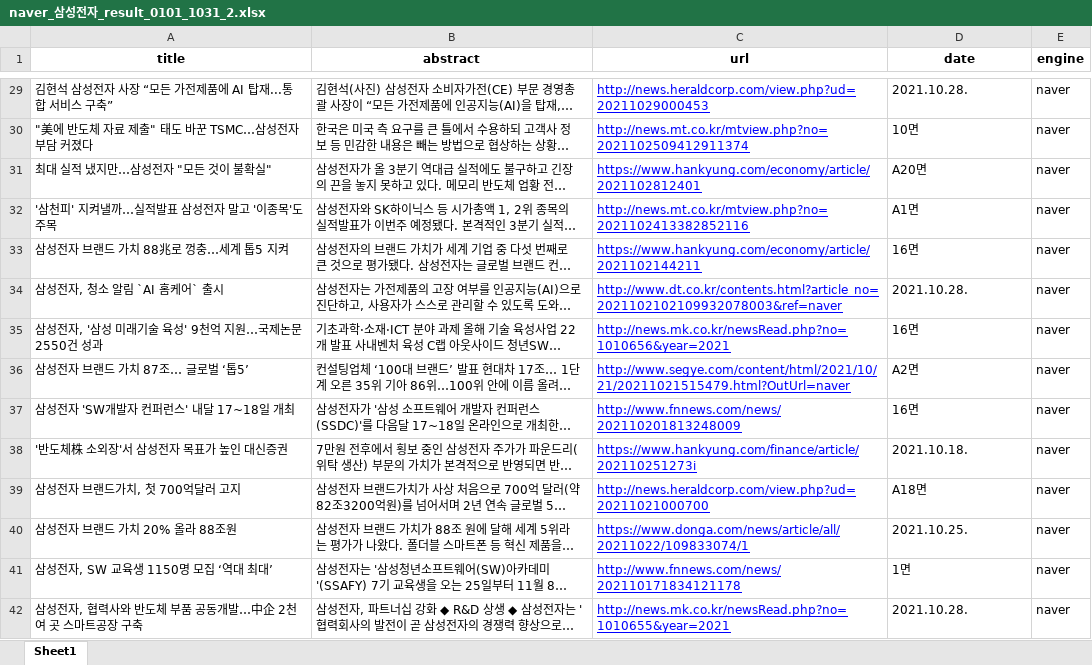
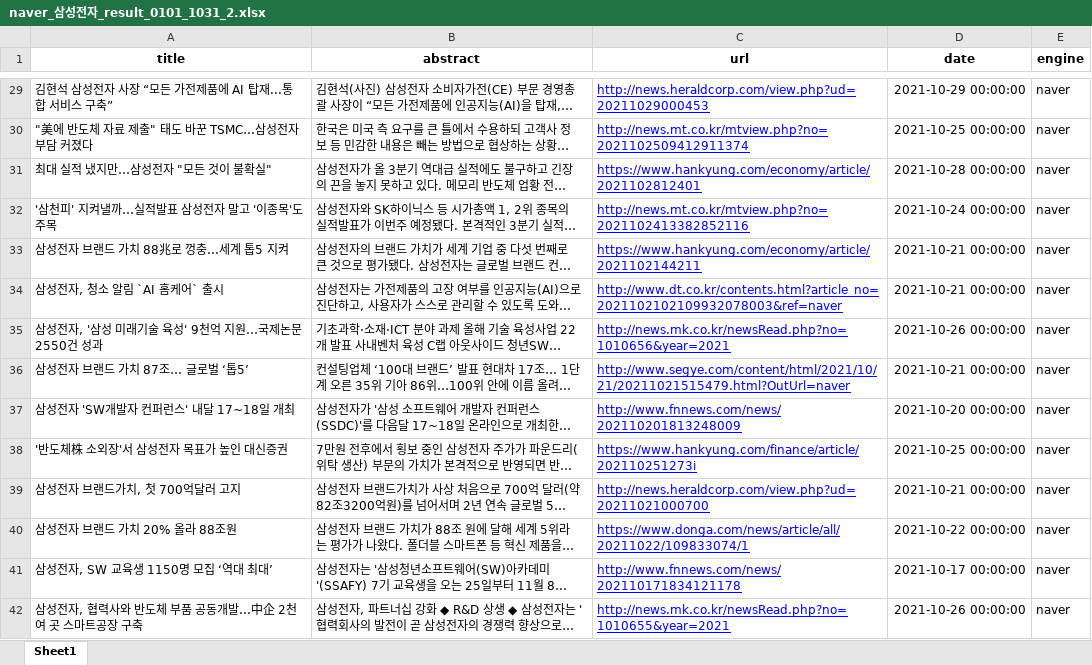
Before and after one commit to winston1214/INU, an Excel workbook: Introduction_to_Bigdata/naver_news/naver_삼성전자_result_0101_1031_2.xlsx, sheet Sheet1, drawn as a sheet; only a part is shown, gaps mark what is left out; long unchanged cells end in …; values as stored, in another font and other column widths than the file's, no borders; the diff covers the shown part only; the diff names each change by its address in the sheet, - before the commit and + after, or states it on an @@ line.

```diff
--- a/Introduction_to_Bigdata/naver_news/naver_삼성전자_result_0101_1031_2.xlsx (sheet Sheet1)
+++ b/Introduction_to_Bigdata/naver_news/naver_삼성전자_result_0101_1031_2.xlsx (sheet Sheet1)
-D29 (date): 2021.10.28.
+D29 (date): 2021-10-29 00:00:00
-D30 (date): 10면
+D30 (date): 2021-10-25 00:00:00
-D31 (date): A20면
+D31 (date): 2021-10-28 00:00:00
-D32 (date): A1면
+D32 (date): 2021-10-24 00:00:00
-D33 (date): 16면
+D33 (date): 2021-10-21 00:00:00
-D34 (date): 2021.10.28.
+D34 (date): 2021-10-21 00:00:00
-D35 (date): 16면
+D35 (date): 2021-10-26 00:00:00
-D36 (date): A2면
+D36 (date): 2021-10-21 00:00:00
-D37 (date): 16면
+D37 (date): 2021-10-20 00:00:00
-D38 (date): 2021.10.18.
+D38 (date): 2021-10-25 00:00:00
-D39 (date): A18면
+D39 (date): 2021-10-21 00:00:00
-D40 (date): 2021.10.25.
+D40 (date): 2021-10-22 00:00:00
-D41 (date): 1면
+D41 (date): 2021-10-17 00:00:00
-D42 (date): 2021.10.28.
+D42 (date): 2021-10-26 00:00:00
```
Also changed, not shown: 1980 edited cells elsewhere in this sheet, Introduction_to_Bigdata/naver_news/naver_기업은행_result_0101_1031_2.xlsx, Introduction_to_Bigdata/naver_news/naver_네이버_result_0101_1031_2.xlsx, 13 other files.
